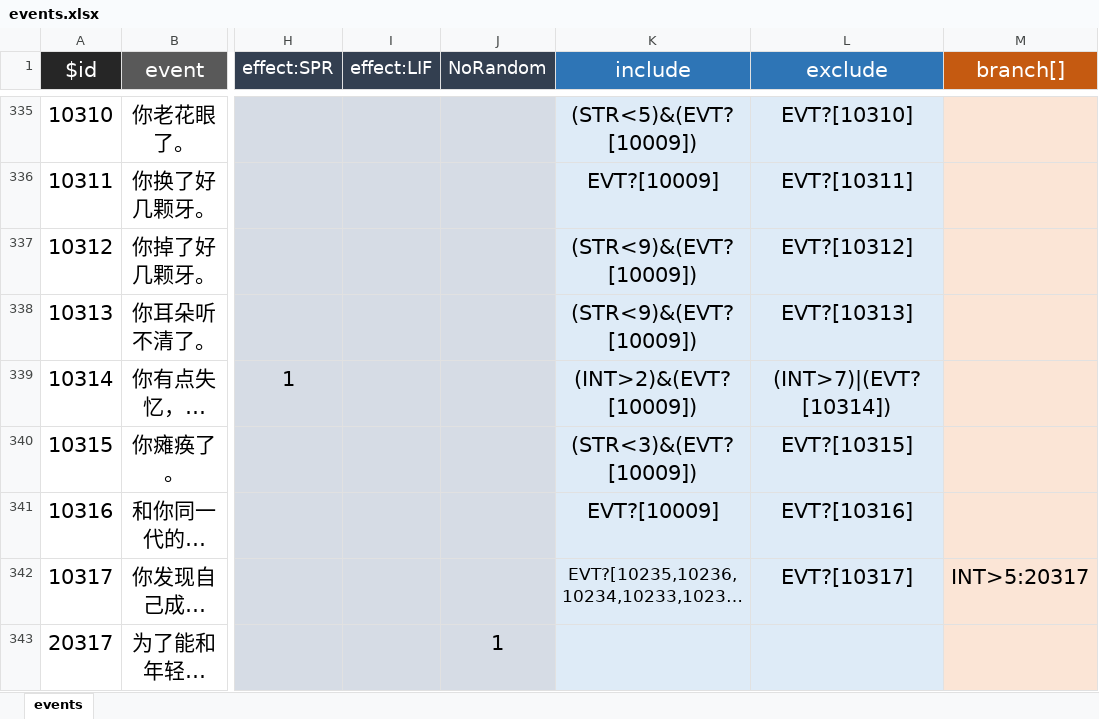
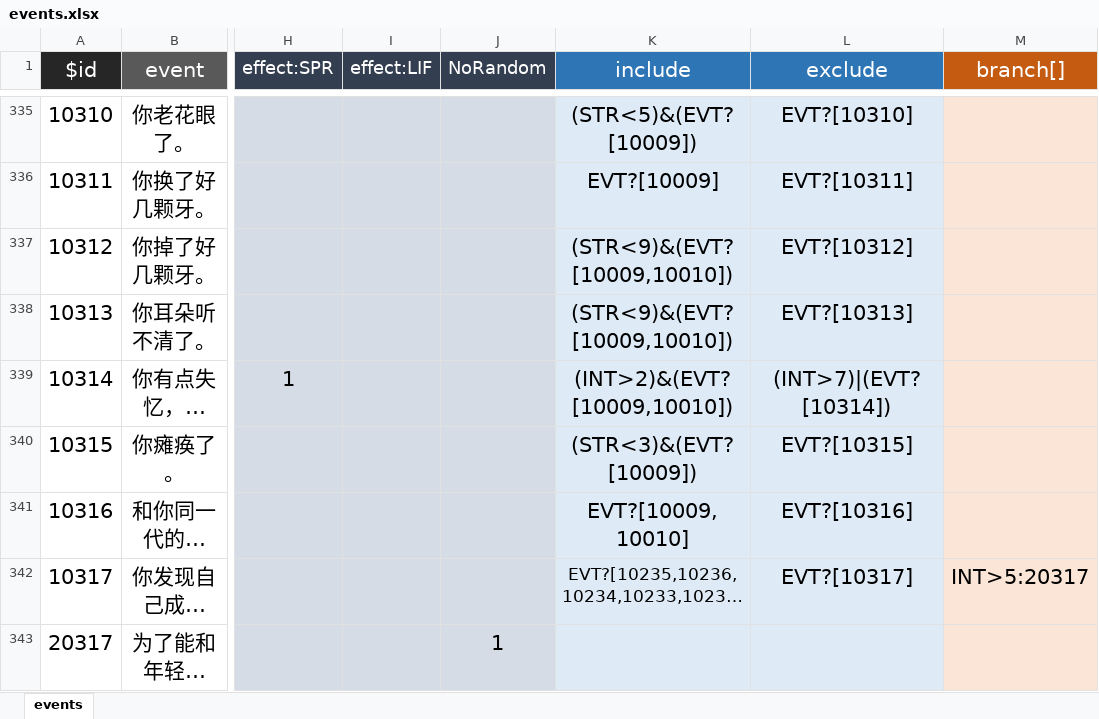
Before and after one commit to xiesean/lifeRestart, an Excel workbook: data/events.xlsx, sheet events, drawn as a sheet; only a part is shown, gaps mark what is left out; long unchanged cells end in …; values as stored, in another font and other column widths than the file's, no borders; the diff covers the shown part only; the diff names each change by its address in the sheet, - before the commit and + after, or states it on an @@ line.

```diff
--- a/data/events.xlsx (sheet events)
+++ b/data/events.xlsx (sheet events)
-K337:K338 (include): (STR<9)&(EVT?[10009])
+K337:K338 (include): (STR<9)&(EVT?[10009,10010])
-K339 (include): (INT>2)&(EVT?[10009])
+K339 (include): (INT>2)&(EVT?[10009,10010])
-K341 (include): EVT?[10009]
+K341 (include): EVT?[10009,10010]
```
Also changed, not shown: 101 added rows and 16 edited cells elsewhere in this sheet, data/age.xlsx, data/talents.xlsx, 3 other files.
